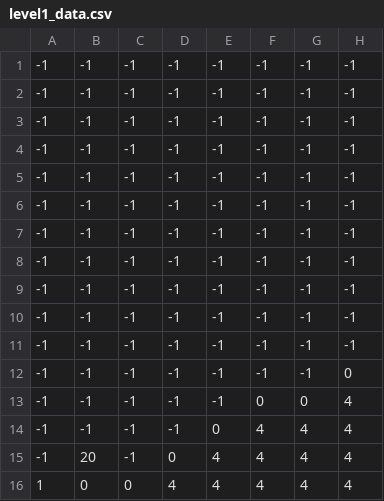
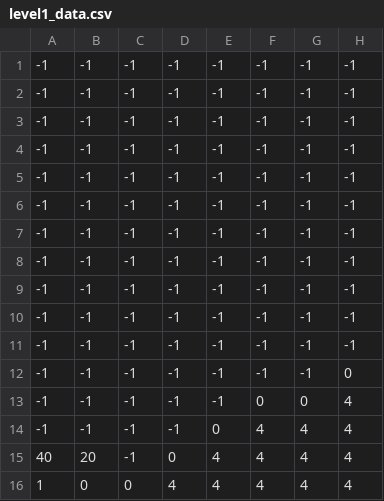
Before and after one commit to dondaon/pygame2, a CSV file: level1_data.csv, drawn as a sheet; only a part is shown; the diff names each change by its address in the sheet, - before the commit and + after, or states it on an @@ line.

```diff
--- a/level1_data.csv
+++ b/level1_data.csv
-A15: -1
+A15: 40
```
Also changed, not shown: 27 other files.
